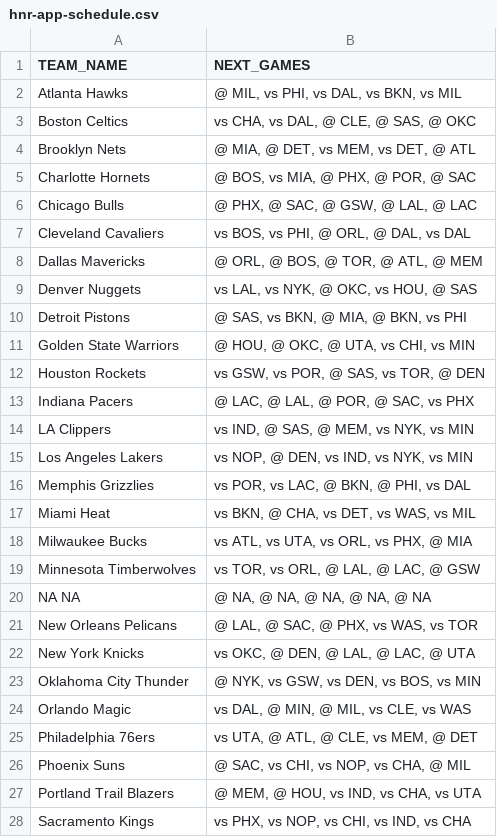
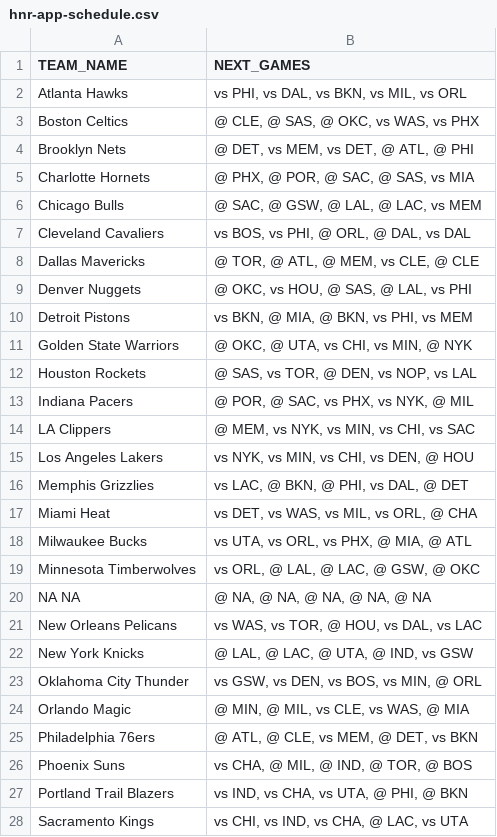
Before and after one commit to filippospol/Hack-n-Roll-Projects, a CSV file: hnr-app-schedule.csv, drawn as a sheet; only a part is shown; the diff covers the shown part only.

```diff
--- a/hnr-app-schedule.csv
+++ b/hnr-app-schedule.csv
@@ -1,28 +1,28 @@
 TEAM_NAME,NEXT_GAMES
-Atlanta Hawks,"@ MIL, vs PHI, vs DAL, vs BKN, vs MIL"
-Boston Celtics,"vs CHA, vs DAL, @ CLE, @ SAS, @ OKC"
-Brooklyn Nets,"@ MIA, @ DET, vs MEM, vs DET, @ ATL"
-Charlotte Hornets,"@ BOS, vs MIA, @ PHX, @ POR, @ SAC"
-Chicago Bulls,"@ PHX, @ SAC, @ GSW, @ LAL, @ LAC"
+Atlanta Hawks,"vs PHI, vs DAL, vs BKN, vs MIL, vs ORL"
+Boston Celtics,"@ CLE, @ SAS, @ OKC, vs WAS, vs PHX"
+Brooklyn Nets,"@ DET, vs MEM, vs DET, @ ATL, @ PHI"
+Charlotte Hornets,"@ PHX, @ POR, @ SAC, @ SAS, vs MIA"
+Chicago Bulls,"@ SAC, @ GSW, @ LAL, @ LAC, vs MEM"
 Cleveland Cavaliers,"vs BOS, vs PHI, @ ORL, @ DAL, vs DAL"
-Dallas Mavericks,"@ ORL, @ BOS, @ TOR, @ ATL, @ MEM"
-Denver Nuggets,"vs LAL, vs NYK, @ OKC, vs HOU, @ SAS"
-Detroit Pistons,"@ SAS, vs BKN, @ MIA, @ BKN, vs PHI"
-Golden State Warriors,"@ HOU, @ OKC, @ UTA, vs CHI, vs MIN"
-Houston Rockets,"vs GSW, vs POR, @ SAS, vs TOR, @ DEN"
-Indiana Pacers,"@ LAC, @ LAL, @ POR, @ SAC, vs PHX"
-LA Clippers,"vs IND, @ SAS, @ MEM, vs NYK, vs MIN"
-Los Angeles Lakers,"vs NOP, @ DEN, vs IND, vs NYK, vs MIN"
-Memphis Grizzlies,"vs POR, vs LAC, @ BKN, @ PHI, vs DAL"
-Miami Heat,"vs BKN, @ CHA, vs DET, vs WAS, vs MIL"
-Milwaukee Bucks,"vs ATL, vs UTA, vs ORL, vs PHX, @ MIA"
-Minnesota Timberwolves,"vs TOR, vs ORL, @ LAL, @ LAC, @ GSW"
+Dallas Mavericks,"@ TOR, @ ATL, @ MEM, vs CLE, @ CLE"
+Denver Nuggets,"@ OKC, vs HOU, @ SAS, @ LAL, vs PHI"
+Detroit Pistons,"vs BKN, @ MIA, @ BKN, vs PHI, vs MEM"
+Golden State Warriors,"@ OKC, @ UTA, vs CHI, vs MIN, @ NYK"
+Houston Rockets,"@ SAS, vs TOR, @ DEN, vs NOP, vs LAL"
+Indiana Pacers,"@ POR, @ SAC, vs PHX, vs NYK, @ MIL"
+LA Clippers,"@ MEM, vs NYK, vs MIN, vs CHI, vs SAC"
+Los Angeles Lakers,"vs NYK, vs MIN, vs CHI, vs DEN, @ HOU"
+Memphis Grizzlies,"vs LAC, @ BKN, @ PHI, vs DAL, @ DET"
+Miami Heat,"vs DET, vs WAS, vs MIL, vs ORL, @ CHA"
+Milwaukee Bucks,"vs UTA, vs ORL, vs PHX, @ MIA, @ ATL"
+Minnesota Timberwolves,"vs ORL, @ LAL, @ LAC, @ GSW, @ OKC"
 NA NA,"@ NA, @ NA, @ NA, @ NA, @ NA"
-New Orleans Pelicans,"@ LAL, @ SAC, @ PHX, vs WAS, vs TOR"
-New York Knicks,"vs OKC, @ DEN, @ LAL, @ LAC, @ UTA"
-Oklahoma City Thunder,"@ NYK, vs GSW, vs DEN, vs BOS, vs MIN"
-Orlando Magic,"vs DAL, @ MIN, @ MIL, vs CLE, vs WAS"
-Philadelphia 76ers,"vs UTA, @ ATL, @ CLE, vs MEM, @ DET"
-Phoenix Suns,"@ SAC, vs CHI, vs NOP, vs CHA, @ MIL"
-Portland Trail Blazers,"@ MEM, @ HOU, vs IND, vs CHA, vs UTA"
-Sacramento Kings,"vs PHX, vs NOP, vs CHI, vs IND, vs CHA"
+New Orleans Pelicans,"vs WAS, vs TOR, @ HOU, vs DAL, vs LAC"
+New York Knicks,"@ LAL, @ LAC, @ UTA, @ IND, vs GSW"
+Oklahoma City Thunder,"vs GSW, vs DEN, vs BOS, vs MIN, @ ORL"
+Orlando Magic,"@ MIN, @ MIL, vs CLE, vs WAS, @ MIA"
+Philadelphia 76ers,"@ ATL, @ CLE, vs MEM, @ DET, vs BKN"
+Phoenix Suns,"vs CHA, @ MIL, @ IND, @ TOR, @ BOS"
+Portland Trail Blazers,"vs IND, vs CHA, vs UTA, @ PHI, @ BKN"
+Sacramento Kings,"vs CHI, vs IND, vs CHA, @ LAC, vs UTA"
```
Also changed, not shown: 4 edited cells elsewhere in this file, hnr-app-players.csv, hnr-app-standings.csv, 1 other file.
